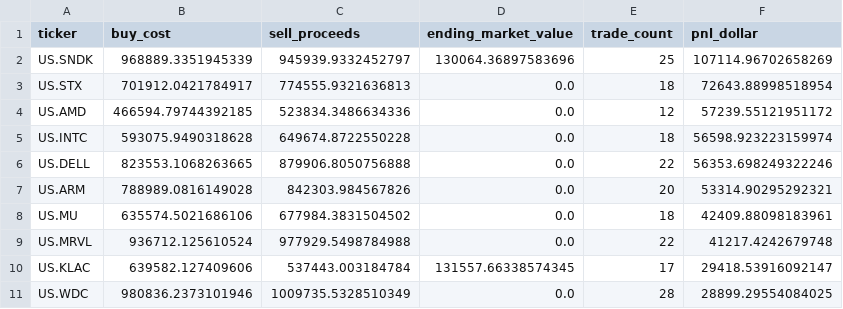
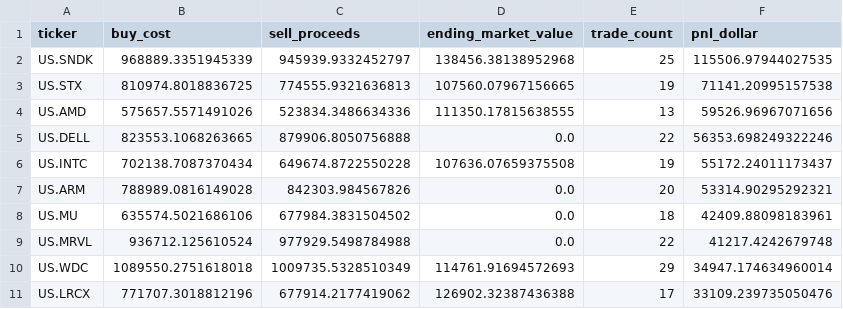
Before and after one commit to dgsirius/momentum_stockpick, a CSV file: docs/er_3_8_20_100b_weekly/top10_profit_contributors.csv, drawn as a sheet.

```diff
--- a/docs/er_3_8_20_100b_weekly/top10_profit_contributors.csv
+++ b/docs/er_3_8_20_100b_weekly/top10_profit_contributors.csv
@@ -1,7 +1,7 @@
 ticker,buy_cost,sell_proceeds,ending_market_value,trade_count,pnl_dollar
-US.SNDK,968889.3351945339,945939.9332452797,130064.36897583696,25,107114.96702658269
-US.STX,701912.0421784917,774555.9321636813,0.0,18,72643.88998518954
-US.AMD,466594.79744392185,523834.3486634336,0.0,12,57239.55121951172
-US.INTC,593075.9490318628,649674.8722550228,0.0,18,56598.923223159974
+US.SNDK,968889.3351945339,945939.9332452797,138456.38138952968,25,115506.97944027535
+US.STX,810974.8018836725,774555.9321636813,107560.07967156665,19,71141.20995157538
+US.AMD,575657.5571491026,523834.3486634336,111350.17815638555,13,59526.96967071656
 US.DELL,823553.1068263665,879906.8050756888,0.0,22,56353.698249322246
+US.INTC,702138.7087370434,649674.8722550228,107636.07659375508,19,55172.24011173437
 US.ARM,788989.0816149028,842303.984567826,0.0,20,53314.90295292321
@@ -9,3 +9,3 @@ US.MU,635574.5021686106,677984.3831504502,0.0,18,42409.88098183961
 US.MRVL,936712.125610524,977929.5498784988,0.0,22,41217.4242679748
-US.KLAC,639582.127409606,537443.003184784,131557.66338574345,17,29418.53916092147
-US.WDC,980836.2373101946,1009735.5328510349,0.0,28,28899.29554084025
+US.WDC,1089550.2751618018,1009735.5328510349,114761.91694572693,29,34947.174634960014
+US.LRCX,771707.3018812196,677914.2177419062,126902.32387436388,17,33109.239735050476
```
Also changed, not shown: docs/er_3_8_20_100b_weekly/daily_nav.csv, docs/er_3_8_20_100b_weekly/latest_signal_top10.csv, 53 other files.
